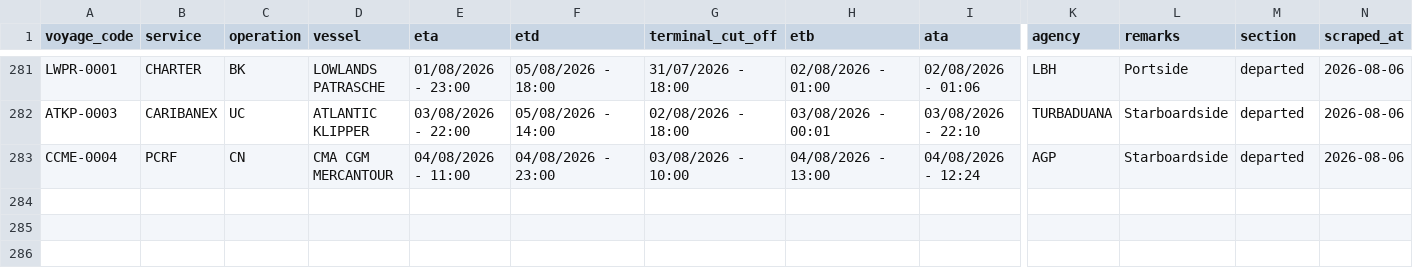
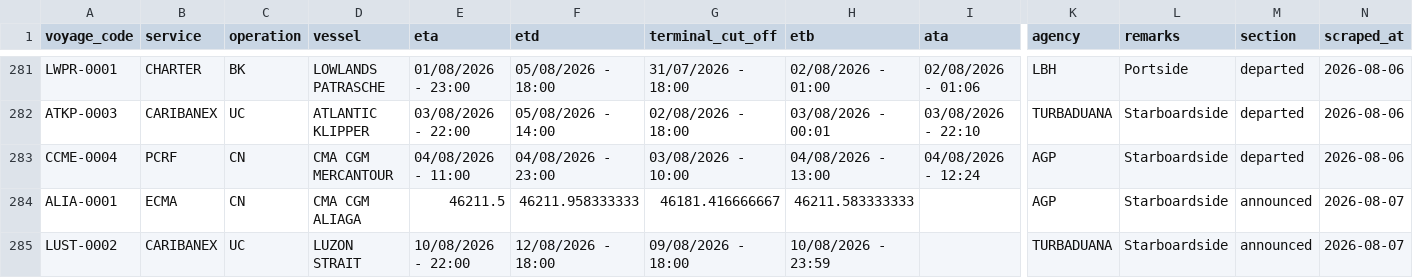
Before and after one commit to flocdr/port-monitor, a CSV file: data/port_calls.csv, drawn as a sheet; only a part is shown, gaps mark what is left out; rows hold the shown columns only; the diff names each change by its address in the sheet, - before the commit and + after, or states it on an @@ line.

```diff
--- a/data/port_calls.csv
+++ b/data/port_calls.csv
+row 284: ALIA-0001 | ECMA | CN | CMA CGM ALIAGA | 46211.5 | 46211.958333333 | 46181.416666667 | 46211.583333333 |  | AGP | Starboardside | announced | 2026-08-07
+row 285: LUST-0002 | CARIBANEX | UC | LUZON STRAIT | 10/08/2026 - 22:00 | 12/08/2026 - 18:00 | 09/08/2026 - 18:00 | 10/08/2026 - 23:59 |  | TURBADUANA | Starboardside | announced | 2026-08-07
```
Also changed, not shown: 1 other file.
